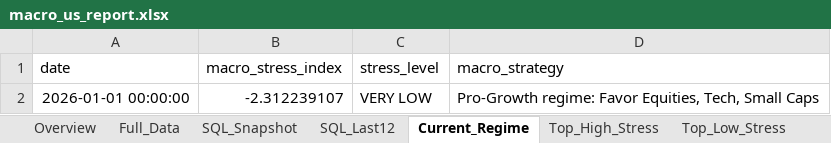
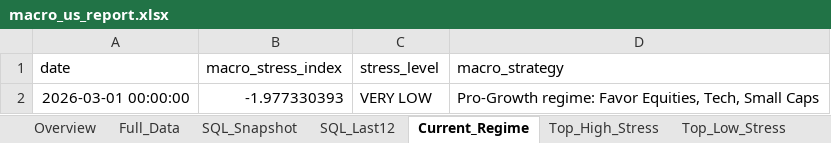
Before and after one commit to carozelli/macro-financial-risk-intelligence, an Excel workbook: reports/macro_us_report.xlsx, sheet Current_Regime, drawn as a sheet; values as stored, in another font and other column widths than the file's, no borders; the diff names each change by its address in the sheet, - before the commit and + after, or states it on an @@ line.

```diff
--- a/reports/macro_us_report.xlsx (sheet Current_Regime)
+++ b/reports/macro_us_report.xlsx (sheet Current_Regime)
-A2 (date): 2026-01-01 00:00:00
+A2 (date): 2026-03-01 00:00:00
-B2 (macro_stress_index): -2.312239107
+B2 (macro_stress_index): -1.977330393
```
Also changed, not shown: sheet Top_Low_Stress, sheet Top_High_Stress, sheet Overview, sheet Full_Data, sheet SQL_Last12, sheet SQL_Snapshot, 22 other files.
